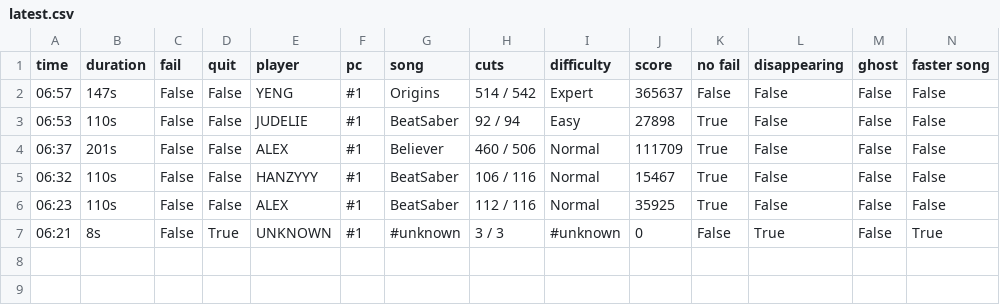
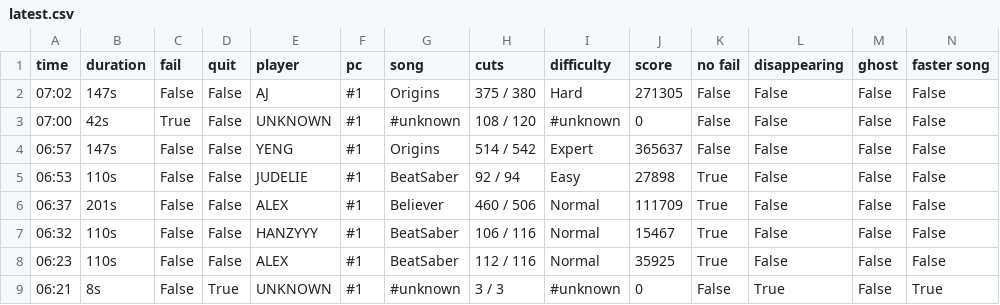
Before and after one commit to budidino/multiverse, a CSV file: latest.csv, drawn as a sheet; the diff names each change by its address in the sheet, - before the commit and + after, or states it on an @@ line.

```diff
--- a/latest.csv
+++ b/latest.csv
+row 2: 07:02 | 147s | False | False | AJ | #1 | Origins | 375 / 380 | Hard | 271305 | False | False | False | False
+row 3: 07:00 | 42s | True | False | UNKNOWN | #1 | #unknown | 108 / 120 | #unknown | 0 | False | False | False | False
```
Also changed, not shown: origins.csv, 3 other files.
